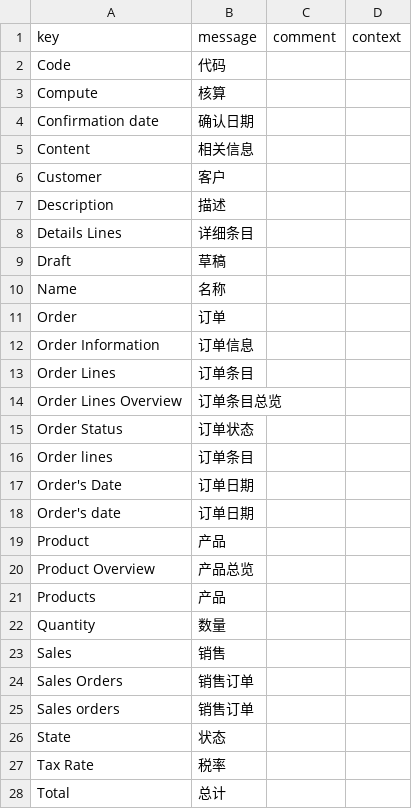
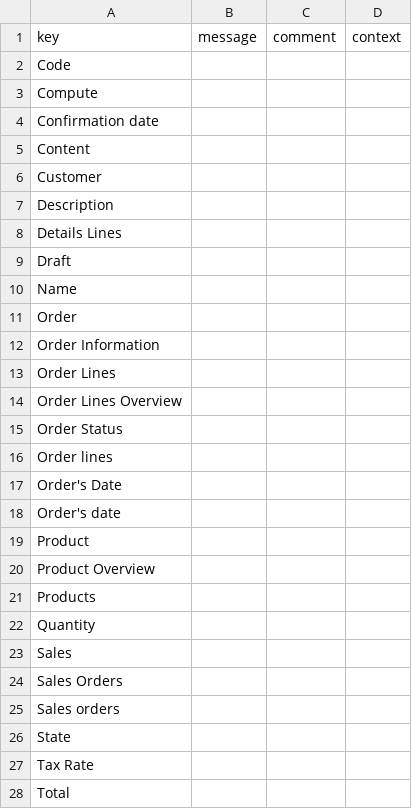
Before and after one commit to tyu-axelor/axelor-training, a CSV file: modules/axelor-sales/src/main/resources/i18n/messages_fr.csv, drawn as a sheet; only a part is shown; the diff covers the shown part only.

```diff
--- a/modules/axelor-sales/src/main/resources/i18n/messages_fr.csv
+++ b/modules/axelor-sales/src/main/resources/i18n/messages_fr.csv
@@ -1,28 +1,28 @@
 "key","message","comment","context"
-"Code","代码",,
-"Compute","核算",,
-"Confirmation date","确认日期",,
-"Content","相关信息",,
-"Customer","客户",,
-"Description","描述",,
-"Details Lines","详细条目",,
-"Draft","草稿",,
-"Name","名称",,
-"Order","订单",,
-"Order Information","订单信息",,
-"Order Lines","订单条目",,
-"Order Lines Overview","订单条目总览",,
-"Order Status","订单状态",,
-"Order lines","订单条目",,
-"Order's Date","订单日期",,
-"Order's date","订单日期",,
-"Product","产品",,
-"Product Overview","产品总览",,
-"Products","产品",,
-"Quantity","数量",,
-"Sales","销售",,
-"Sales Orders","销售订单",,
-"Sales orders","销售订单",,
-"State","状态",,
-"Tax Rate","税率",,
-"Total","总计",,
+"Code",,,
+"Compute",,,
+"Confirmation date",,,
+"Content",,,
+"Customer",,,
+"Description",,,
+"Details Lines",,,
+"Draft",,,
+"Name",,,
+"Order",,,
+"Order Information",,,
+"Order Lines",,,
+"Order Lines Overview",,,
+"Order Status",,,
+"Order lines",,,
+"Order's Date",,,
+"Order's date",,,
+"Product",,,
+"Product Overview",,,
+"Products",,,
+"Quantity",,,
+"Sales",,,
+"Sales Orders",,,
+"Sales orders",,,
+"State",,,
+"Tax Rate",,,
+"Total",,,
```
Also changed, not shown: 4 edited cells elsewhere in this file, modules/axelor-accounting/src/main/resources/i18n/messages.csv, modules/axelor-accounting/src/main/resources/i18n/messages_en.csv, 8 other files.
